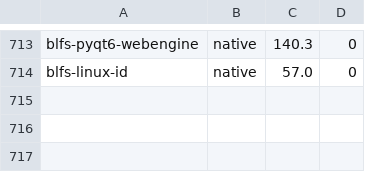
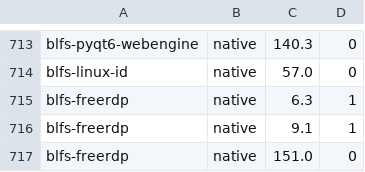
Before and after one commit to John-Wassilak/agent-built-lfs, a TSV file: hosts/laptop/state/timings.tsv, drawn as a sheet; only a part is shown, gaps mark what is left out.

```diff
--- a/hosts/laptop/state/timings.tsv
+++ b/hosts/laptop/state/timings.tsv
@@ -714 +714,4 @@ blfs-pyqt6-webengine	native	140.3	0
 blfs-linux-id	native	57.0	0
+blfs-freerdp	native	6.3	1
+blfs-freerdp	native	9.1	1
+blfs-freerdp	native	151.0	0
```
Also changed, not shown: 6 other files.
